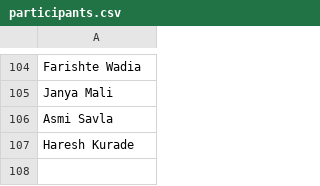
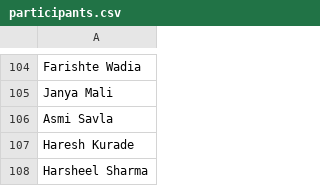
Before and after one commit to harshu1705/Git, a CSV file: public/participants.csv, drawn as a sheet; only a part is shown, gaps mark what is left out; the diff names each change by its address in the sheet, - before the commit and + after, or states it on an @@ line.

```diff
--- a/public/participants.csv
+++ b/public/participants.csv
+row 108: Harsheel Sharma
```
Also changed, not shown: public/participantsnew.csv, 4 other files.
